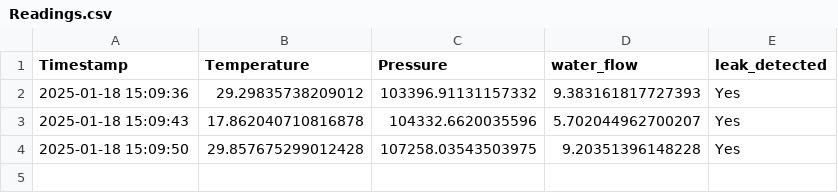
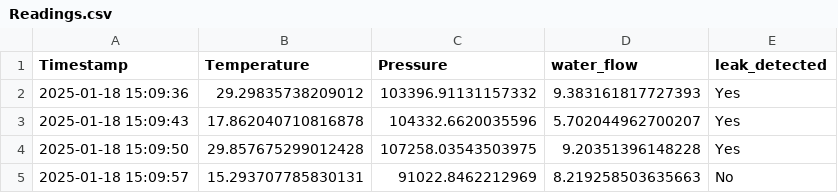
Before and after one commit to Ashaz4994/AGGLOMERATION, a CSV file: Data/Readings.csv, drawn as a sheet; the diff names each change by its address in the sheet, - before the commit and + after, or states it on an @@ line.

Commit message:
Updating CSV file via API

```diff
--- a/Data/Readings.csv
+++ b/Data/Readings.csv
+row 5: 2025-01-18 15:09:57 | 15.293707785830131 | 91022.8462212969 | 8.219258503635663 | No
```
